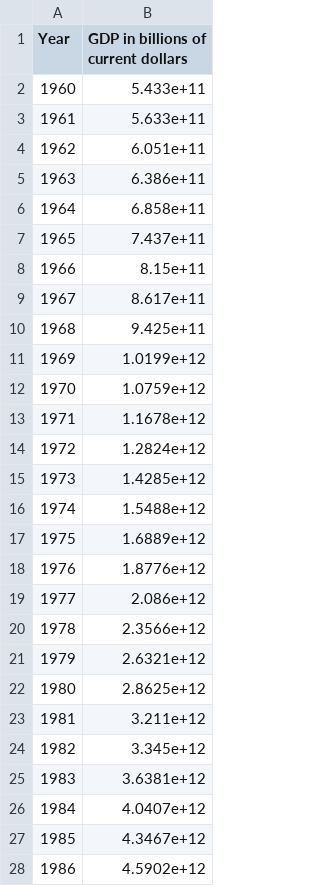
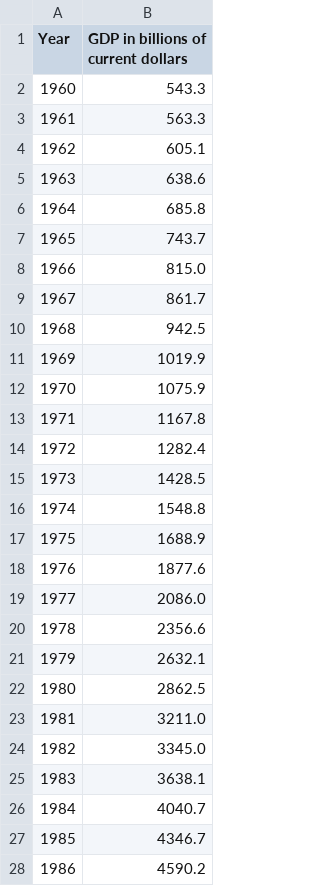
Before and after one commit to annelatsko/congress_data_stat1291, a CSV file: clean_data/gdp.csv, drawn as a sheet; only a part is shown; the diff covers the shown part only.

Commit message:
cleaned up print statements

```diff
--- a/clean_data/gdp.csv
+++ b/clean_data/gdp.csv
@@ -1,28 +1,28 @@
 Year,GDP in billions of current dollars
-1960,5.433e+11
-1961,5.633e+11
-1962,6.051e+11
-1963,6.386e+11
-1964,6.858e+11
-1965,7.437e+11
-1966,8.15e+11
-1967,8.617e+11
-1968,9.425e+11
-1969,1.0199e+12
-1970,1.0759e+12
-1971,1.1678e+12
-1972,1.2824e+12
-1973,1.4285e+12
-1974,1.5488e+12
-1975,1.6889e+12
-1976,1.8776e+12
-1977,2.086e+12
-1978,2.3566e+12
-1979,2.6321e+12
-1980,2.8625e+12
-1981,3.211e+12
-1982,3.345e+12
-1983,3.6381e+12
-1984,4.0407e+12
-1985,4.3467e+12
-1986,4.5902e+12
+1960,543.3
+1961,563.3
+1962,605.1
+1963,638.6
+1964,685.8
+1965,743.7
+1966,815.0
+1967,861.7
+1968,942.5
+1969,1019.9
+1970,1075.9
+1971,1167.8
+1972,1282.4
+1973,1428.5
+1974,1548.8
+1975,1688.9
+1976,1877.6
+1977,2086.0
+1978,2356.6
+1979,2632.1
+1980,2862.5
+1981,3211.0
+1982,3345.0
+1983,3638.1
+1984,4040.7
+1985,4346.7
+1986,4590.2
```
Also changed, not shown: 27 edited cells elsewhere in this file, 1 other file.
